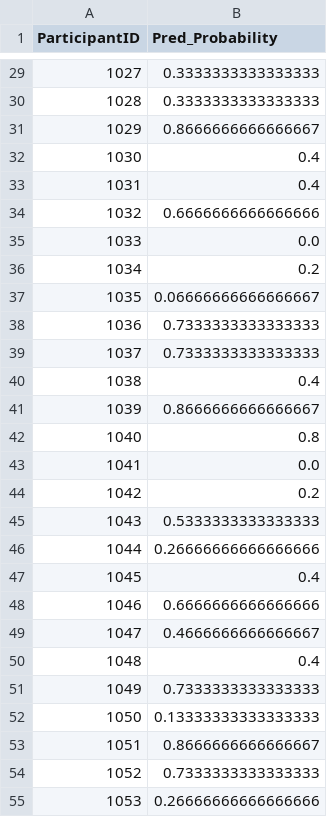
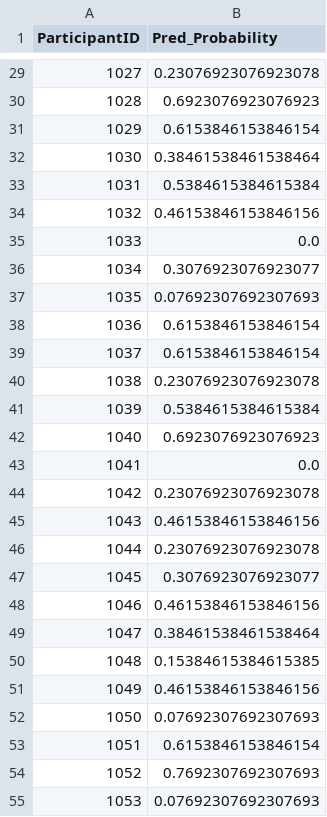
Before and after one commit to gmccannon/AML-MI-Data, a CSV file: kNN_pred_new_data.csv, drawn as a sheet; only a part is shown, gaps mark what is left out; the diff covers the shown part only.

```diff
--- a/kNN_pred_new_data.csv
+++ b/kNN_pred_new_data.csv
@@ -29,27 +29,27 @@ ParticipantID,Pred_Probability
-1027,0.3333333333333333
-1028,0.3333333333333333
-1029,0.8666666666666667
-1030,0.4
-1031,0.4
-1032,0.6666666666666666
+1027,0.23076923076923078
+1028,0.6923076923076923
+1029,0.6153846153846154
+1030,0.38461538461538464
+1031,0.5384615384615384
+1032,0.46153846153846156
 1033,0.0
-1034,0.2
-1035,0.06666666666666667
-1036,0.7333333333333333
-1037,0.7333333333333333
-1038,0.4
-1039,0.8666666666666667
-1040,0.8
+1034,0.3076923076923077
+1035,0.07692307692307693
+1036,0.6153846153846154
+1037,0.6153846153846154
+1038,0.23076923076923078
+1039,0.5384615384615384
+1040,0.6923076923076923
 1041,0.0
-1042,0.2
-1043,0.5333333333333333
-1044,0.26666666666666666
-1045,0.4
-1046,0.6666666666666666
-1047,0.4666666666666667
-1048,0.4
-1049,0.7333333333333333
-1050,0.13333333333333333
-1051,0.8666666666666667
-1052,0.7333333333333333
-1053,0.26666666666666666
+1042,0.23076923076923078
+1043,0.46153846153846156
+1044,0.23076923076923078
+1045,0.3076923076923077
+1046,0.46153846153846156
+1047,0.38461538461538464
+1048,0.15384615384615385
+1049,0.46153846153846156
+1050,0.07692307692307693
+1051,0.6153846153846154
+1052,0.7692307692307693
+1053,0.07692307692307693
```
Also changed, not shown: 84 edited cells elsewhere in this file, kNN_pred.csv, regression_pred.csv, 6 other files.
